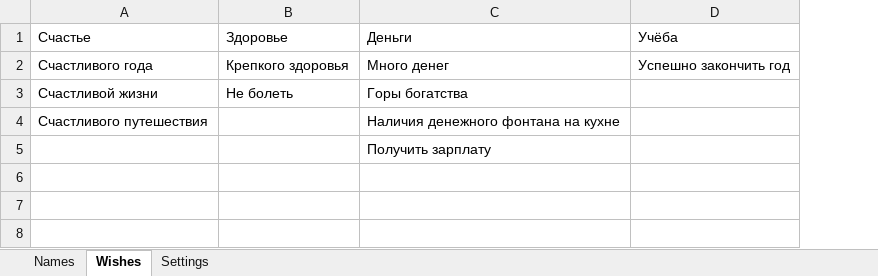
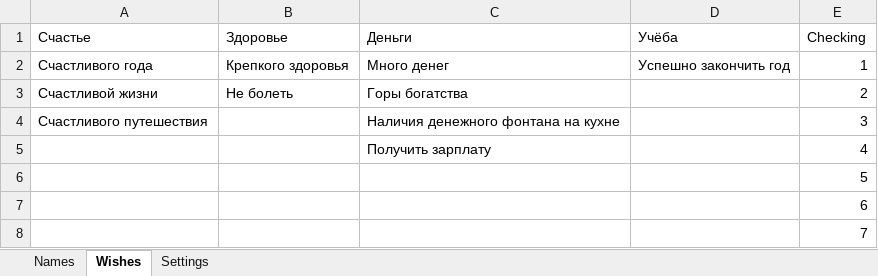
Before and after one commit to kovila77/New_yap_16.01.20, an Excel workbook: wishes.xlsx, sheet Wishes, drawn as a sheet; values as stored, in another font and other column widths than the file's, no borders; the diff names each change by its address in the sheet, - before the commit and + after, or states it on an @@ line.

```diff
--- a/wishes.xlsx (sheet Wishes)
+++ b/wishes.xlsx (sheet Wishes)
+column E (Checking), rows 2-5: 1 | 2 | 3 | 4
+row 6:  |  |  |  | 5
+row 7:  |  |  |  | 6
+row 8:  |  |  |  | 7
```
Also changed, not shown: 5 other files.
